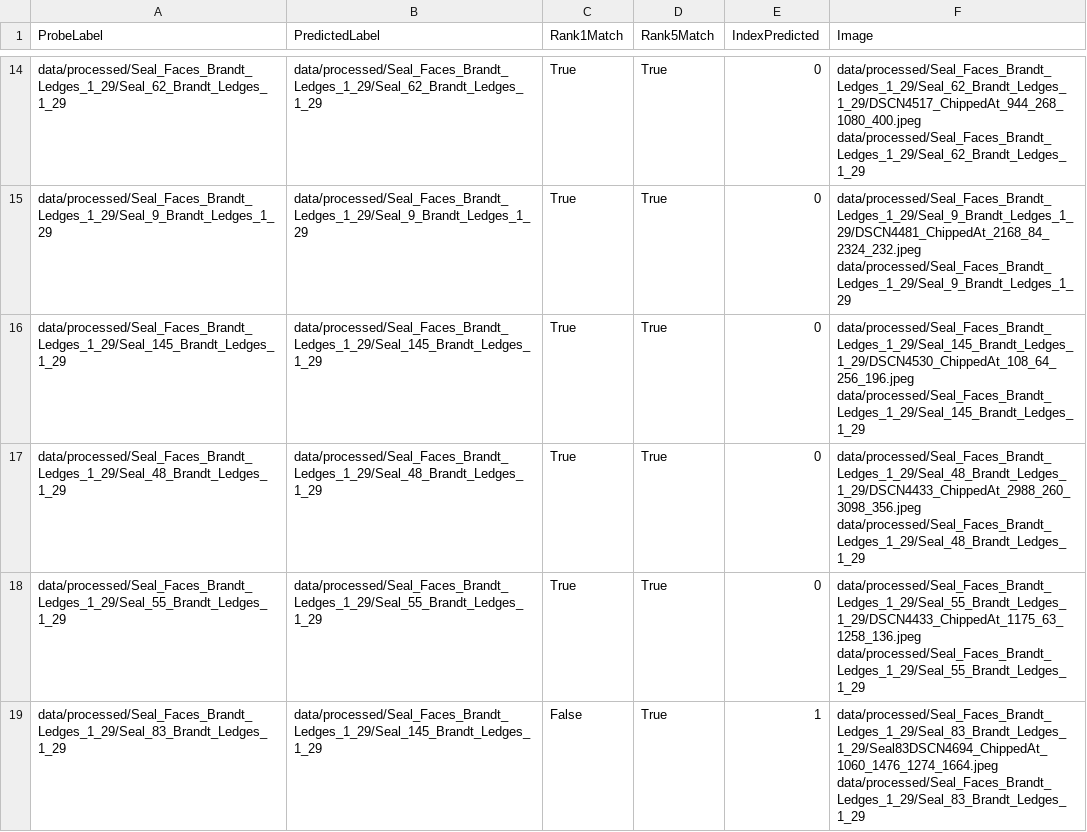
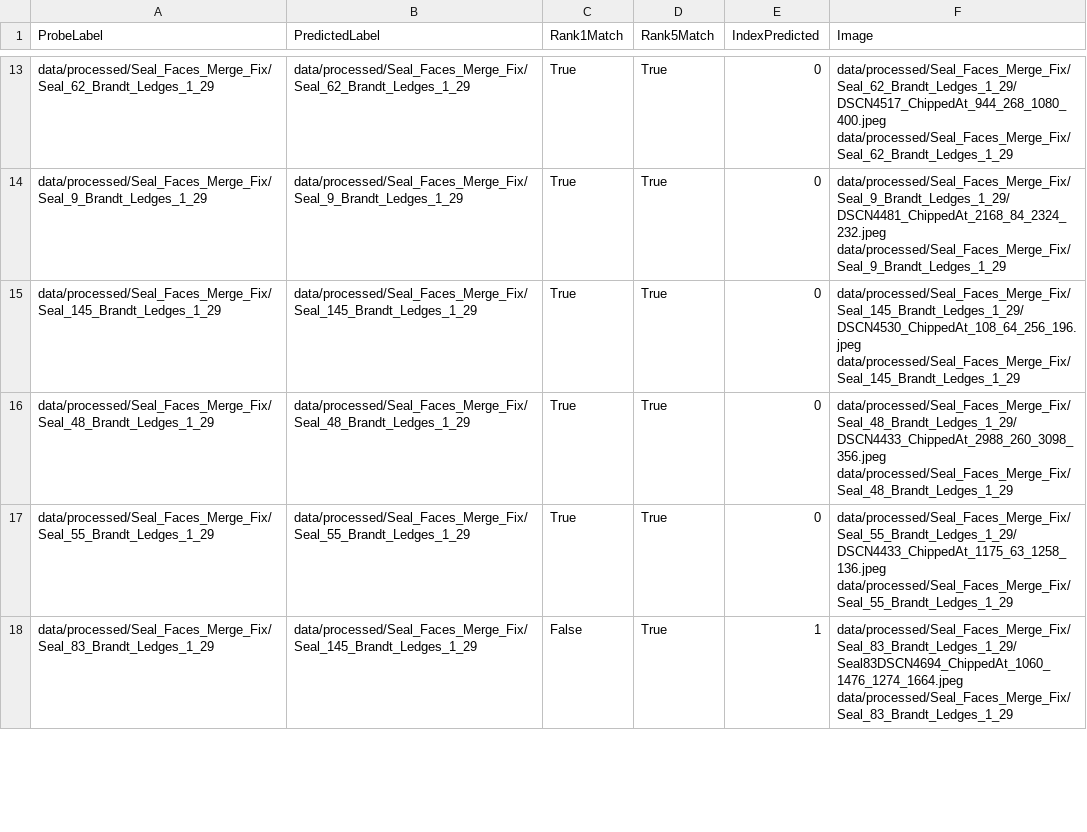
Before and after one commit to zbirenbaum/SealFaceRecognition, a CSV file: log/result_fold_2.csv, drawn as a sheet; only a part is shown, gaps mark what is left out; addresses are those after the commit; the diff covers the shown part only; the diff names each change by its address in the sheet, - before the commit and + after, or states it on an @@ line.

```diff
--- a/log/result_fold_2.csv
+++ b/log/result_fold_2.csv
-A13 (ProbeLabel): data/processed/Seal_Faces_Brandt_Ledges_1_29/Seal_62_Brandt_Ledges_1_29
+A13 (ProbeLabel): data/processed/Seal_Faces_Merge_Fix/Seal_62_Brandt_Ledges_1_29
-B13 (PredictedLabel): data/processed/Seal_Faces_Brandt_Ledges_1_29/Seal_62_Brandt_Ledges_1_29
+B13 (PredictedLabel): data/processed/Seal_Faces_Merge_Fix/Seal_62_Brandt_Ledges_1_29
-F13 (Image): data/processed/Seal_Faces_Brandt_Ledges_1_29/Seal_62_Brandt_Ledges_1_29/DSCN4517_ChippedAt_944_268_1080_400.jpeg data/processed/Seal_Faces_Brandt_Ledges_1_29/Seal_62_Brandt_Ledges_1_29
+F13 (Image): data/processed/Seal_Faces_Merge_Fix/Seal_62_Brandt_Ledges_1_29/DSCN4517_ChippedAt_944_268_1080_400.jpeg data/processed/Seal_Faces_Merge_Fix/Seal_62_Brandt_Ledges_1_29
-A14 (ProbeLabel): data/processed/Seal_Faces_Brandt_Ledges_1_29/Seal_9_Brandt_Ledges_1_29
+A14 (ProbeLabel): data/processed/Seal_Faces_Merge_Fix/Seal_9_Brandt_Ledges_1_29
-B14 (PredictedLabel): data/processed/Seal_Faces_Brandt_Ledges_1_29/Seal_9_Brandt_Ledges_1_29
+B14 (PredictedLabel): data/processed/Seal_Faces_Merge_Fix/Seal_9_Brandt_Ledges_1_29
-F14 (Image): data/processed/Seal_Faces_Brandt_Ledges_1_29/Seal_9_Brandt_Ledges_1_29/DSCN4481_ChippedAt_2168_84_2324_232.jpeg data/processed/Seal_Faces_Brandt_Ledges_1_29/Seal_9_Brandt_Ledges_1_29
+F14 (Image): data/processed/Seal_Faces_Merge_Fix/Seal_9_Brandt_Ledges_1_29/DSCN4481_ChippedAt_2168_84_2324_232.jpeg data/processed/Seal_Faces_Merge_Fix/Seal_9_Brandt_Ledges_1_29
-A15 (ProbeLabel): data/processed/Seal_Faces_Brandt_Ledges_1_29/Seal_145_Brandt_Ledges_1_29
+A15 (ProbeLabel): data/processed/Seal_Faces_Merge_Fix/Seal_145_Brandt_Ledges_1_29
-B15 (PredictedLabel): data/processed/Seal_Faces_Brandt_Ledges_1_29/Seal_145_Brandt_Ledges_1_29
+B15 (PredictedLabel): data/processed/Seal_Faces_Merge_Fix/Seal_145_Brandt_Ledges_1_29
-F15 (Image): data/processed/Seal_Faces_Brandt_Ledges_1_29/Seal_145_Brandt_Ledges_1_29/DSCN4530_ChippedAt_108_64_256_196.jpeg data/processed/Seal_Faces_Brandt_Ledges_1_29/Seal_145_Brandt_Ledges_1_29
+F15 (Image): data/processed/Seal_Faces_Merge_Fix/Seal_145_Brandt_Ledges_1_29/DSCN4530_ChippedAt_108_64_256_196.jpeg data/processed/Seal_Faces_Merge_Fix/Seal_145_Brandt_Ledges_1_29
-A16 (ProbeLabel): data/processed/Seal_Faces_Brandt_Ledges_1_29/Seal_48_Brandt_Ledges_1_29
+A16 (ProbeLabel): data/processed/Seal_Faces_Merge_Fix/Seal_48_Brandt_Ledges_1_29
-B16 (PredictedLabel): data/processed/Seal_Faces_Brandt_Ledges_1_29/Seal_48_Brandt_Ledges_1_29
+B16 (PredictedLabel): data/processed/Seal_Faces_Merge_Fix/Seal_48_Brandt_Ledges_1_29
-F16 (Image): data/processed/Seal_Faces_Brandt_Ledges_1_29/Seal_48_Brandt_Ledges_1_29/DSCN4433_ChippedAt_2988_260_3098_356.jpeg data/processed/Seal_Faces_Brandt_Ledges_1_29/Seal_48_Brandt_Ledges_1_29
+F16 (Image): data/processed/Seal_Faces_Merge_Fix/Seal_48_Brandt_Ledges_1_29/DSCN4433_ChippedAt_2988_260_3098_356.jpeg data/processed/Seal_Faces_Merge_Fix/Seal_48_Brandt_Ledges_1_29
-A17 (ProbeLabel): data/processed/Seal_Faces_Brandt_Ledges_1_29/Seal_55_Brandt_Ledges_1_29
+A17 (ProbeLabel): data/processed/Seal_Faces_Merge_Fix/Seal_55_Brandt_Ledges_1_29
-B17 (PredictedLabel): data/processed/Seal_Faces_Brandt_Ledges_1_29/Seal_55_Brandt_Ledges_1_29
+B17 (PredictedLabel): data/processed/Seal_Faces_Merge_Fix/Seal_55_Brandt_Ledges_1_29
-F17 (Image): data/processed/Seal_Faces_Brandt_Ledges_1_29/Seal_55_Brandt_Ledges_1_29/DSCN4433_ChippedAt_1175_63_1258_136.jpeg data/processed/Seal_Faces_Brandt_Ledges_1_29/Seal_55_Brandt_Ledges_1_29
+F17 (Image): data/processed/Seal_Faces_Merge_Fix/Seal_55_Brandt_Ledges_1_29/DSCN4433_ChippedAt_1175_63_1258_136.jpeg data/processed/Seal_Faces_Merge_Fix/Seal_55_Brandt_Ledges_1_29
-A18 (ProbeLabel): data/processed/Seal_Faces_Brandt_Ledges_1_29/Seal_83_Brandt_Ledges_1_29
+A18 (ProbeLabel): data/processed/Seal_Faces_Merge_Fix/Seal_83_Brandt_Ledges_1_29
-B18 (PredictedLabel): data/processed/Seal_Faces_Brandt_Ledges_1_29/Seal_145_Brandt_Ledges_1_29
+B18 (PredictedLabel): data/processed/Seal_Faces_Merge_Fix/Seal_145_Brandt_Ledges_1_29
-F18 (Image): data/processed/Seal_Faces_Brandt_Ledges_1_29/Seal_83_Brandt_Ledges_1_29/Seal83DSCN4694_ChippedAt_1060_1476_1274_1664.jpeg data/processed/Seal_Faces_Brandt_Ledges_1_29/Seal_83_Brandt_Ledges_1_29
+F18 (Image): data/processed/Seal_Faces_Merge_Fix/Seal_83_Brandt_Ledges_1_29/Seal83DSCN4694_ChippedAt_1060_1476_1274_1664.jpeg data/processed/Seal_Faces_Merge_Fix/Seal_83_Brandt_Ledges_1_29
```
Also changed, not shown: 3 added rows, 4 removed rows and 94 edited cells elsewhere in this file, log/result_fold_1.csv, 5 other files.
